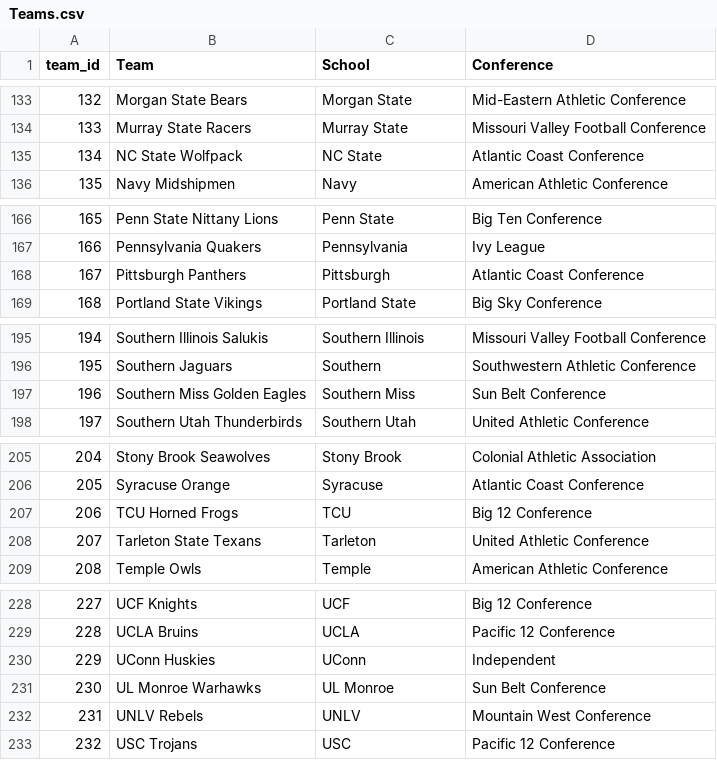
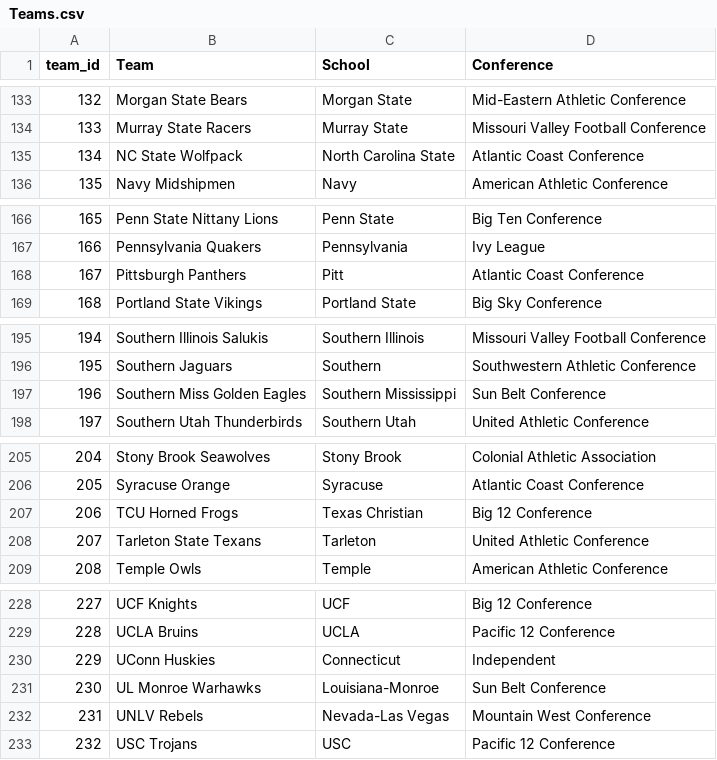
Before and after one commit to kaimed1/capstone, a CSV file: backend/data/Teams.csv, drawn as a sheet; only a part is shown, gaps mark what is left out.

Commit message:
Finalize training data structure
Finalize training data composition in Schedule_Stats.csv.
Corrected Teams.csv School column to match
sports-reference for future data integration.

```diff
--- a/backend/data/Teams.csv
+++ b/backend/data/Teams.csv
@@ -134,3 +134,3 @@ team_id,Team,School,Conference
 133,Murray State Racers,Murray State,Missouri Valley Football Conference
-134,NC State Wolfpack,NC State,Atlantic Coast Conference
+134,NC State Wolfpack,North Carolina State,Atlantic Coast Conference
 135,Navy Midshipmen,Navy,American Athletic Conference
@@ -167,3 +167,3 @@ team_id,Team,School,Conference
 166,Pennsylvania Quakers,Pennsylvania,Ivy League
-167,Pittsburgh Panthers,Pittsburgh,Atlantic Coast Conference
+167,Pittsburgh Panthers,Pitt,Atlantic Coast Conference
 168,Portland State Vikings,Portland State,Big Sky Conference
@@ -196,3 +196,3 @@ team_id,Team,School,Conference
 195,Southern Jaguars,Southern,Southwestern Athletic Conference
-196,Southern Miss Golden Eagles,Southern Miss,Sun Belt Conference
+196,Southern Miss Golden Eagles,Southern Mississippi,Sun Belt Conference
 197,Southern Utah Thunderbirds,Southern Utah,United Athletic Conference
@@ -206,3 +206,3 @@ team_id,Team,School,Conference
 205,Syracuse Orange,Syracuse,Atlantic Coast Conference
-206,TCU Horned Frogs,TCU,Big 12 Conference
+206,TCU Horned Frogs,Texas Christian,Big 12 Conference
 207,Tarleton State Texans,Tarleton,United Athletic Conference
@@ -229,5 +229,5 @@ team_id,Team,School,Conference
 228,UCLA Bruins,UCLA,Pacific 12 Conference
-229,UConn Huskies,UConn,Independent
-230,UL Monroe Warhawks,UL Monroe,Sun Belt Conference
-231,UNLV Rebels,UNLV,Mountain West Conference
+229,UConn Huskies,Connecticut,Independent
+230,UL Monroe Warhawks,Louisiana-Monroe,Sun Belt Conference
+231,UNLV Rebels,Nevada-Las Vegas,Mountain West Conference
 232,USC Trojans,USC,Pacific 12 Conference
```
Also changed, not shown: backend/data/2023FBSAdvanced.csv, 2 other files.
